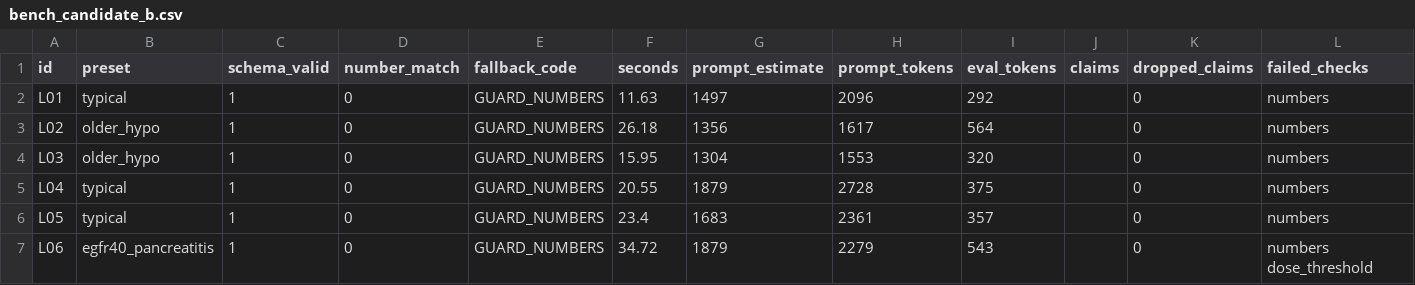
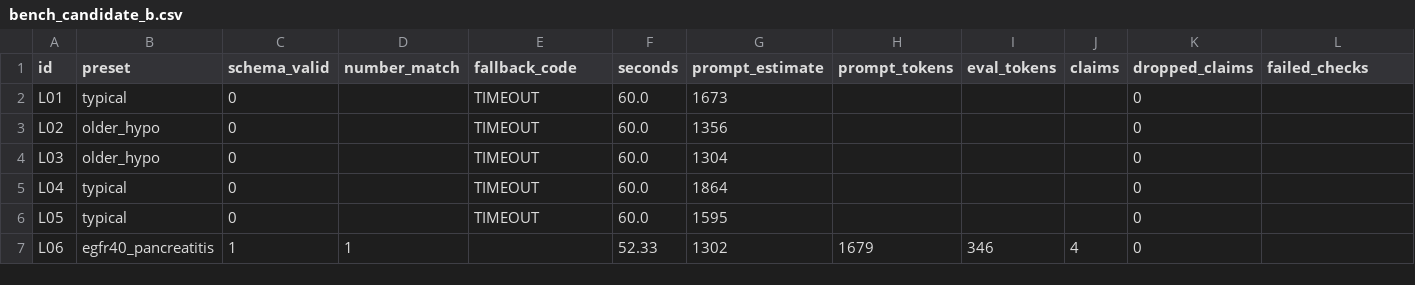
Before and after one commit to Rhian-Roy/DiaCausal-CDSS, a CSV file: results/llm/bench_candidate_b.csv, drawn as a sheet; only a part is shown; the diff covers the shown part only.

```diff
--- a/results/llm/bench_candidate_b.csv
+++ b/results/llm/bench_candidate_b.csv
@@ -1,7 +1,7 @@
 id,preset,schema_valid,number_match,fallback_code,seconds,prompt_estimate,prompt_tokens,eval_tokens,claims,dropped_claims,failed_checks
-L01,typical,1,0,GUARD_NUMBERS,11.63,1497,2096,292,,0,numbers
-L02,older_hypo,1,0,GUARD_NUMBERS,26.18,1356,1617,564,,0,numbers
-L03,older_hypo,1,0,GUARD_NUMBERS,15.95,1304,1553,320,,0,numbers
-L04,typical,1,0,GUARD_NUMBERS,20.55,1879,2728,375,,0,numbers
-L05,typical,1,0,GUARD_NUMBERS,23.4,1683,2361,357,,0,numbers
-L06,egfr40_pancreatitis,1,0,GUARD_NUMBERS,34.72,1879,2279,543,,0,numbers dose_threshold
+L01,typical,0,,TIMEOUT,60.0,1673,,,,0,
+L02,older_hypo,0,,TIMEOUT,60.0,1356,,,,0,
+L03,older_hypo,0,,TIMEOUT,60.0,1304,,,,0,
+L04,typical,0,,TIMEOUT,60.0,1864,,,,0,
+L05,typical,0,,TIMEOUT,60.0,1595,,,,0,
+L06,egfr40_pancreatitis,1,1,,52.33,1302,1679,346,4,0,
```
Also changed, not shown: 77 edited cells elsewhere in this file, report/assets/results/bench_summary.csv, report/assets/results/test_counts.csv, 12 other files.
